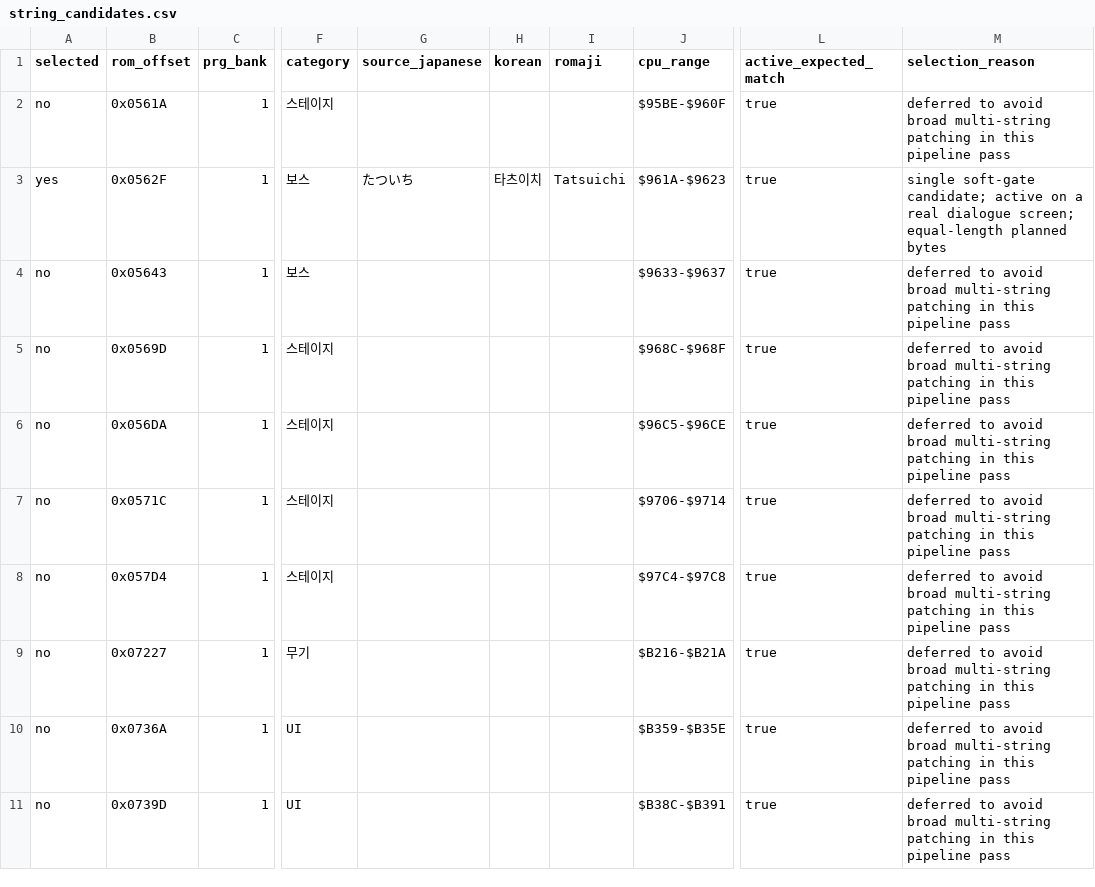
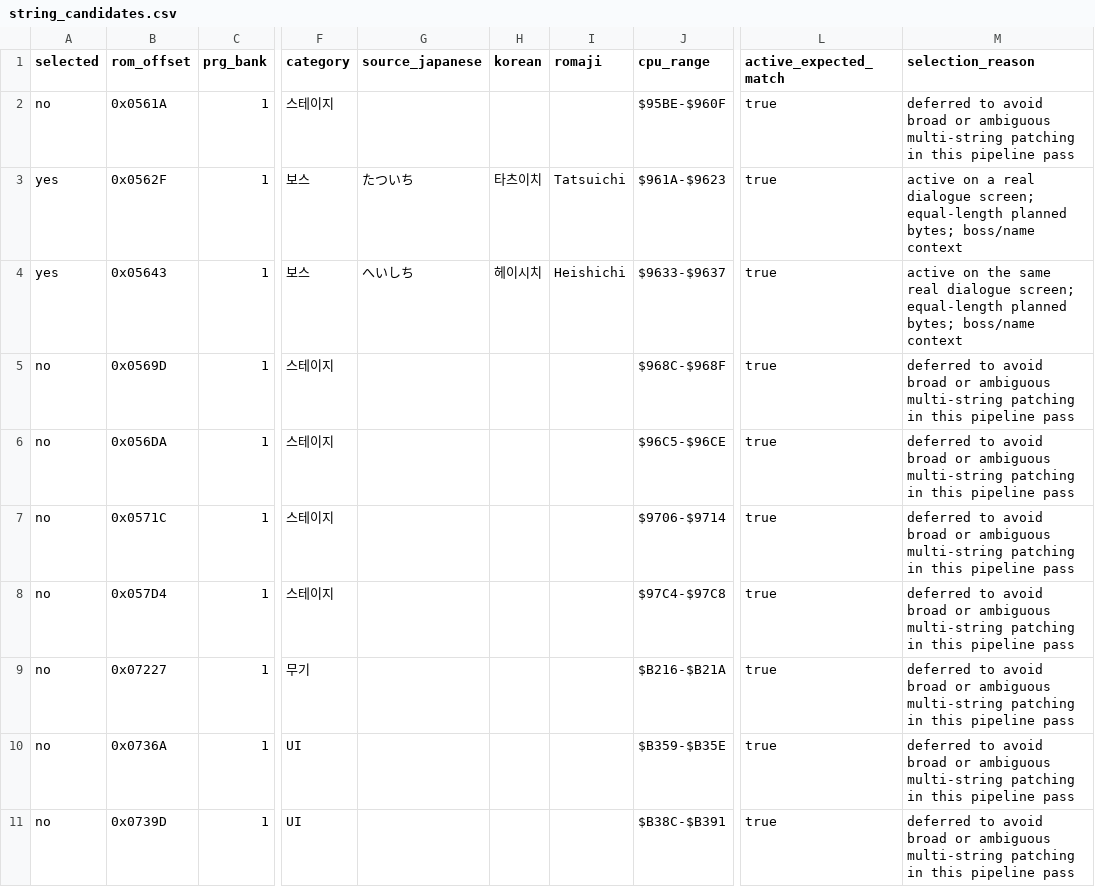
Before and after one commit to kakduki/kunio-period-drama-korean-patch, a CSV file: rom_analysis/candidate_pipeline/string_candidates.csv, drawn as a sheet; only a part is shown, gaps mark what is left out; the diff names each change by its address in the sheet, - before the commit and + after, or states it on an @@ line.

```diff
--- a/rom_analysis/candidate_pipeline/string_candidates.csv
+++ b/rom_analysis/candidate_pipeline/string_candidates.csv
-M2 (selection_reason): …avoid broad multi-string patching…
+M2 (selection_reason): …avoid broad or ambiguous multi-string patching…
-M3 (selection_reason): single soft-gate candidate; active on a real dialogue screen; equal-length planned bytes
+M3 (selection_reason): active on a real dialogue screen; equal-length planned bytes; boss/name context
-A4 (selected): no
+A4 (selected): yes
-G4 (source_japanese): (empty)
+G4 (source_japanese): へいしち
-H4 (korean): (empty)
+H4 (korean): 헤이시치
-I4 (romaji): (empty)
+I4 (romaji): Heishichi
-M4 (selection_reason): deferred to avoid broad multi-string patching in this pipeline pass
+M4 (selection_reason): active on the same real dialogue screen; equal-length planned bytes; boss/name context
-M5:M11 (selection_reason): …avoid broad multi-string patching…
+M5:M11 (selection_reason): …avoid broad or ambiguous multi-string patching…
```
Also changed, not shown: rom_analysis/candidate_pipeline/false_positive_list.csv, 7 other files.
